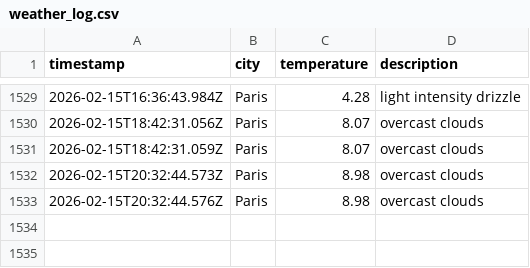
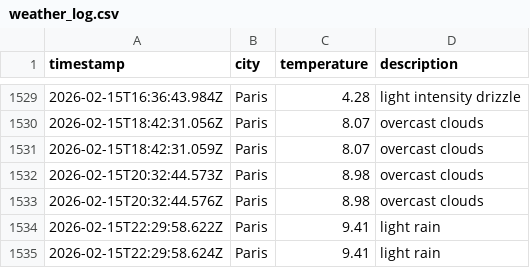
Before and after one commit to alex19heath-ui/Data-Ops-weather-js, a CSV file: data/weather_log.csv, drawn as a sheet; only a part is shown, gaps mark what is left out.

```diff
--- a/data/weather_log.csv
+++ b/data/weather_log.csv
@@ -1533 +1533,3 @@ timestamp,city,temperature,description
 2026-02-15T20:32:44.576Z,Paris,8.98,overcast clouds
+2026-02-15T22:29:58.622Z,Paris,9.41,light rain
+2026-02-15T22:29:58.624Z,Paris,9.41,light rain
```
Also changed, not shown: 1 other file.
